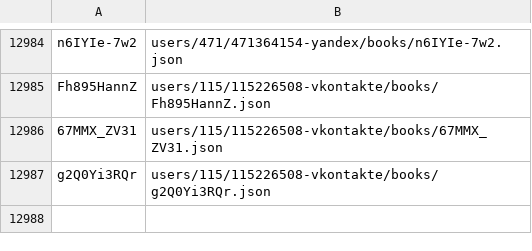
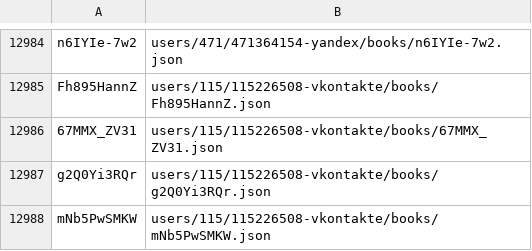
Before and after one commit to knigopis/repo.knigopis.com, a CSV file: books.csv, drawn as a sheet; only a part is shown, gaps mark what is left out.

Commit message:
Added book 'Притаившийся ужас' by 'Saamy'

```diff
--- a/books.csv
+++ b/books.csv
@@ -12987 +12987,2 @@ Fh895HannZ,users/115/115226508-vkontakte/books/Fh895HannZ.json
 g2Q0Yi3RQr,users/115/115226508-vkontakte/books/g2Q0Yi3RQr.json
+mNb5PwSMKW,users/115/115226508-vkontakte/books/mNb5PwSMKW.json
```
Also changed, not shown: 6 other files.
